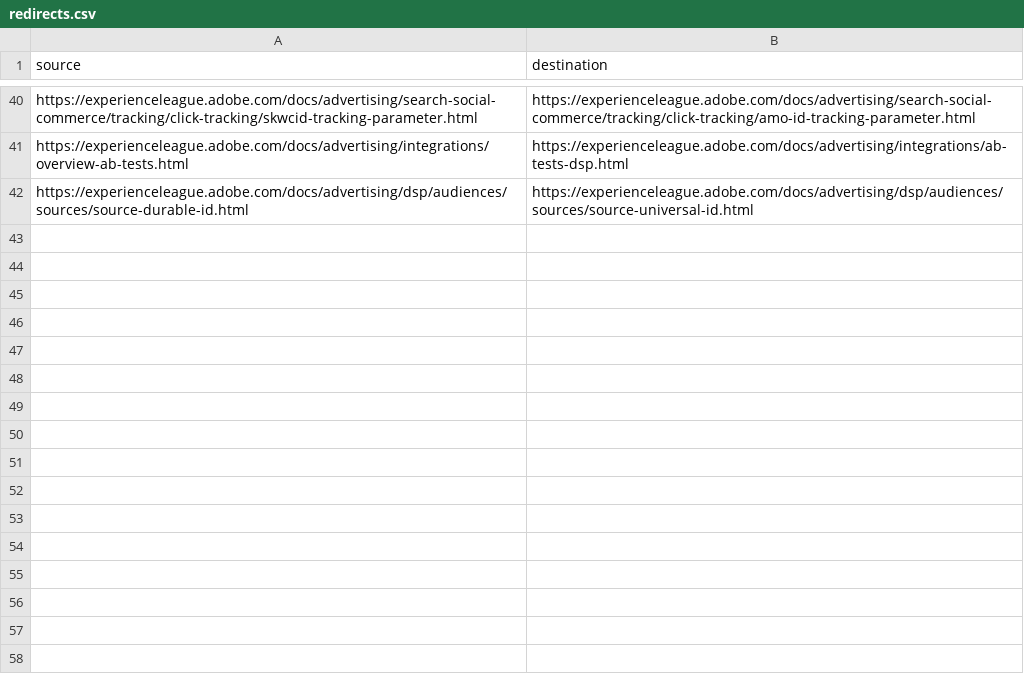
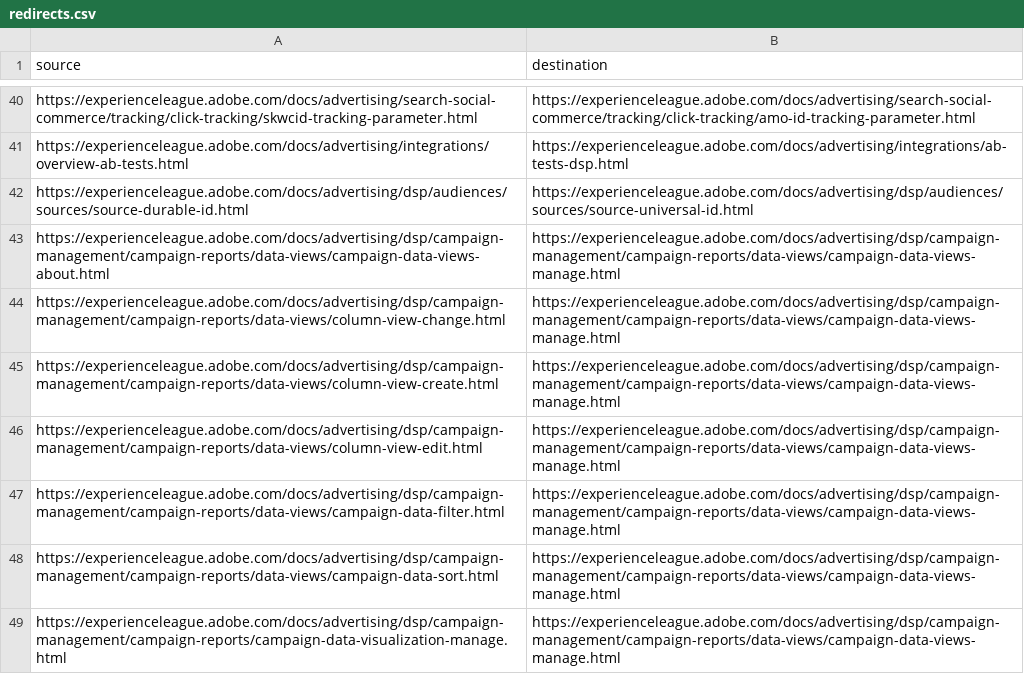
Before and after one commit to AdobeDocs/advertising.zh-Hans, a CSV file: redirects.csv, drawn as a sheet; only a part is shown, gaps mark what is left out; the diff names each change by its address in the sheet, - before the commit and + after, or states it on an @@ line.

Commit message:
Sync non localizable files for core commit a83f99e5919e620187bbb770eb6126be6f8b3bf9

```diff
--- a/redirects.csv
+++ b/redirects.csv
+row 43: https://experienceleague.adobe.com/docs/advertising/dsp/campaign-management/campaign-reports/data-views/campaign-data-views-about.html | https://experienceleague.adobe.com/docs/advertising/dsp/campaign-management/campaign-reports/data-views/campaign-data-views-manage.html
+row 44: https://experienceleague.adobe.com/docs/advertising/dsp/campaign-management/campaign-reports/data-views/column-view-change.html | https://experienceleague.adobe.com/docs/advertising/dsp/campaign-management/campaign-reports/data-views/campaign-data-views-manage.html
+row 45: https://experienceleague.adobe.com/docs/advertising/dsp/campaign-management/campaign-reports/data-views/column-view-create.html | https://experienceleague.adobe.com/docs/advertising/dsp/campaign-management/campaign-reports/data-views/campaign-data-views-manage.html
+row 46: https://experienceleague.adobe.com/docs/advertising/dsp/campaign-management/campaign-reports/data-views/column-view-edit.html | https://experienceleague.adobe.com/docs/advertising/dsp/campaign-management/campaign-reports/data-views/campaign-data-views-manage.html
+row 47: https://experienceleague.adobe.com/docs/advertising/dsp/campaign-management/campaign-reports/data-views/campaign-data-filter.html | https://experienceleague.adobe.com/docs/advertising/dsp/campaign-management/campaign-reports/data-views/campaign-data-views-manage.html
+row 48: https://experienceleague.adobe.com/docs/advertising/dsp/campaign-management/campaign-reports/data-views/campaign-data-sort.html | https://experienceleague.adobe.com/docs/advertising/dsp/campaign-management/campaign-reports/data-views/campaign-data-views-manage.html
+row 49: https://experienceleague.adobe.com/docs/advertising/dsp/campaign-management/campaign-reports/campaign-data-visualization-manage.html | https://experienceleague.adobe.com/docs/advertising/dsp/campaign-management/campaign-reports/data-views/campaign-data-views-manage.html
```
